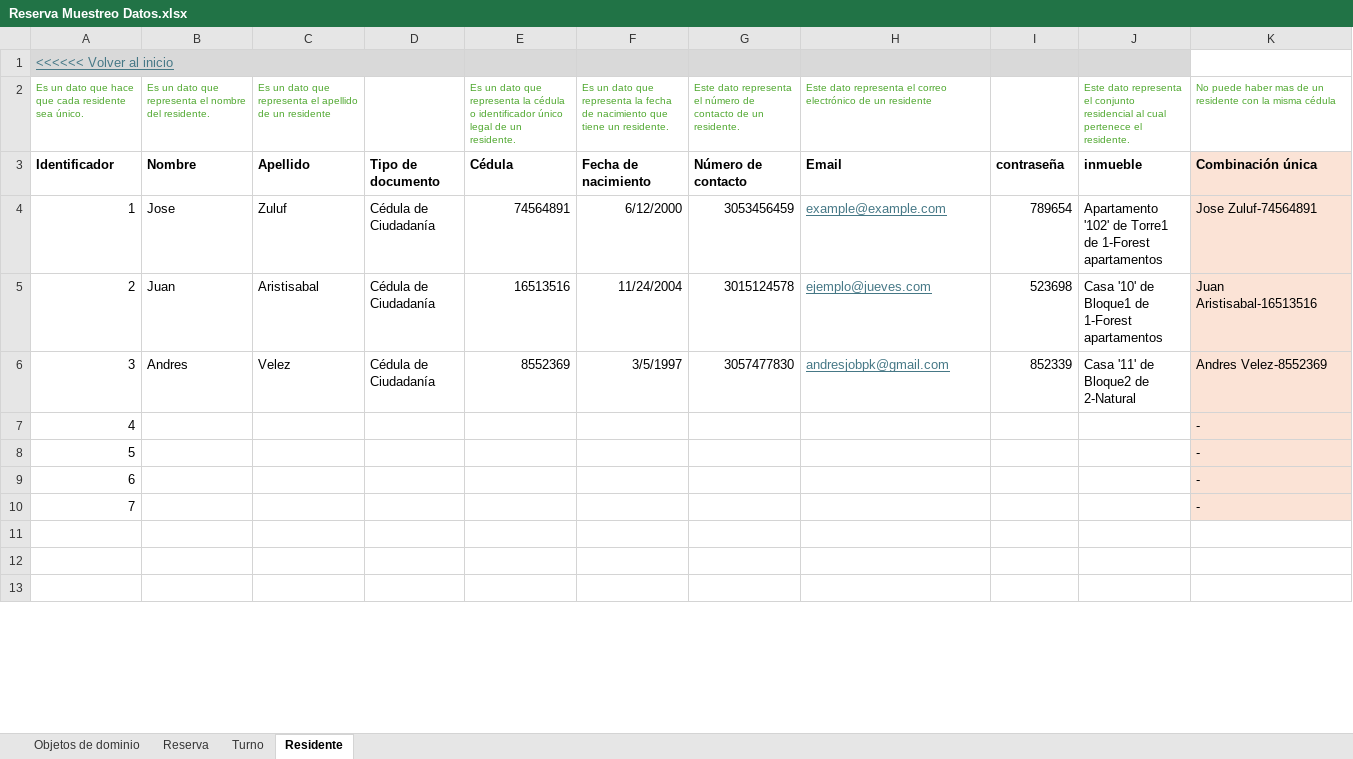
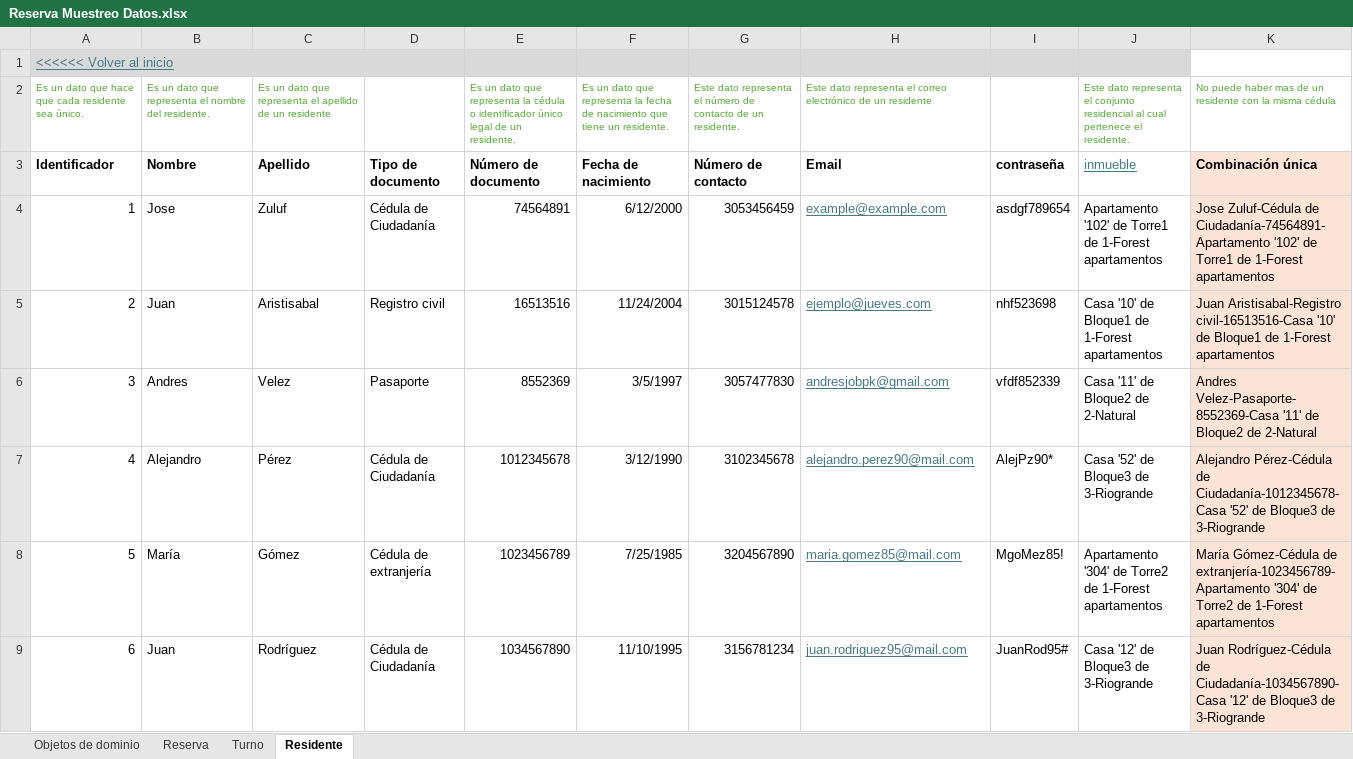
Before and after one commit to JZuluf/victus-doc, an Excel workbook: Doo-Doc/Nueva Version Victus/MuestreoDatos/Reserva Muestreo Datos.xlsx, sheet Residente, drawn as a sheet; only a part is shown; values as stored, in another font and other column widths than the file's, no borders; removed rows and columns are numbered as before the commit, all else as after; the diff covers the shown part only; the diff names each change by its address in the sheet, - before the commit and + after, or states it on an @@ line.

```diff
--- a/Doo-Doc/Nueva Version Victus/MuestreoDatos/Reserva Muestreo Datos.xlsx (sheet Residente)
+++ b/Doo-Doc/Nueva Version Victus/MuestreoDatos/Reserva Muestreo Datos.xlsx (sheet Residente)
-E3: Cédula
+E3: Número de documento
@@ J3 bold: on → off, underline: off → on, text colour: black → #467886 @@
-I4: 789654
+I4: asdgf789654
-K4: Jose Zuluf-74564891
+K4: Jose Zuluf-Cédula de Ciudadanía-74564891-Apartamento '102' de Torre1 de 1-Forest apartamentos
-D5: Cédula de Ciudadanía
+D5: Registro civil
-I5: 523698
+I5: nhf523698
-K5: Juan Aristisabal-16513516
+K5: Juan Aristisabal-Registro civil-16513516-Casa '10' de Bloque1 de 1-Forest apartamentos
-D6: Cédula de Ciudadanía
+D6: Pasaporte
-I6: 852339
+I6: vfdf852339
-K6: Andres Velez-8552369
+K6: Andres Velez-Pasaporte-8552369-Casa '11' de Bloque2 de 2-Natural
-row 7: 4 |  |  |  |  |  |  |  |  |  | -
-row 8: 5 |  |  |  |  |  |  |  |  |  | -
-row 9: 6 |  |  |  |  |  |  |  |  |  | -
-row 10: 7 |  |  |  |  |  |  |  |  |  | -
-row 7: (empty)
+row 7: 4 | Alejandro | Pérez | Cédula de Ciudadanía | 1012345678 | 3/12/1990 | 3102345678 | alejandro.perez90@mail.com | AlejPz90* | Casa '52' de Bloque3 de 3-Riogrande | Alejandro Pérez-Cédula de Ciudadanía-1012345678-Casa '52' de Bloque3 de 3-Riogrande
-K7:K9 fill: none
+K7:K9 fill: #FBE3D6
-row 8: (empty)
+row 8: 5 | María | Gómez | Cédula de extranjería | 1023456789 | 7/25/1985 | 3204567890 | maria.gomez85@mail.com | MgoMez85! | Apartamento '304' de Torre2 de 1-Forest apartamentos | María Gómez-Cédula de extranjería-1023456789-Apartamento '304' de Torre2 de 1-Forest apartamentos
-row 9: (empty)
+row 9: 6 | Juan | Rodríguez | Cédula de Ciudadanía | 1034567890 | 11/10/1995 | 3156781234 | juan.rodriguez95@mail.com | JuanRod95# | Casa '12' de Bloque3 de 3-Riogrande | Juan Rodríguez-Cédula de Ciudadanía-1034567890-Casa '12' de Bloque3 de 3-Riogrande
```
Also changed, not shown: 7 removed rows, 44 edited cells and cell formats elsewhere in this sheet, sheet Reserva, sheet Turno, Doo-Doc/Nueva Version Victus/MuestreoDatos/Agenda Muestreo Datos.xlsx, Doo-Doc/Nueva Version Victus/MuestreoDatos/Residentes Muestreo Datos.xlsx.
